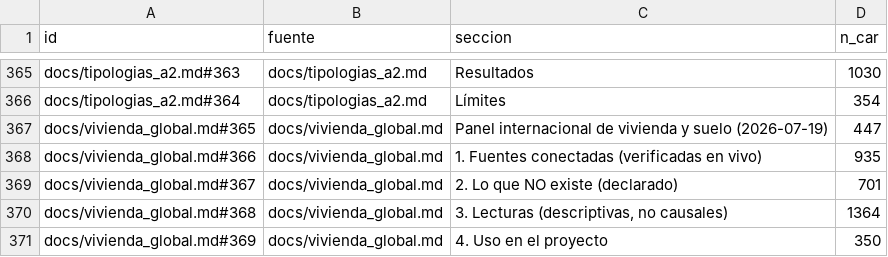
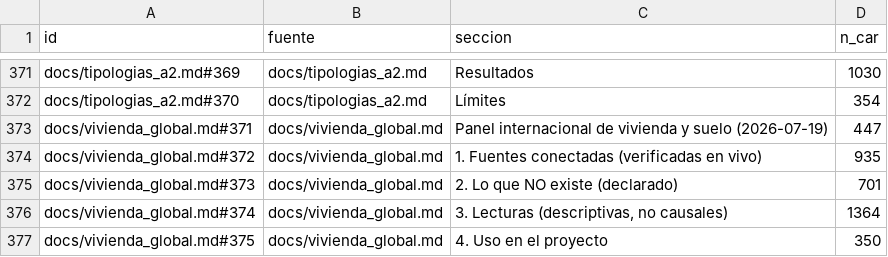
Before and after one commit to danribes/tfm-data-science, a CSV file: storage/gold/gold_corpus_manifest.csv, drawn as a sheet; only a part is shown, gaps mark what is left out; addresses are those after the commit; the diff covers the shown part only; the diff names each change by its address in the sheet, - before the commit and + after, or states it on an @@ line.

```diff
--- a/storage/gold/gold_corpus_manifest.csv
+++ b/storage/gold/gold_corpus_manifest.csv
-A371 (id): docs/tipologias_a2.md#363
+A371 (id): docs/tipologias_a2.md#369
-A372 (id): docs/tipologias_a2.md#364
+A372 (id): docs/tipologias_a2.md#370
-A373 (id): docs/vivienda_global.md#365
+A373 (id): docs/vivienda_global.md#371
-A374 (id): docs/vivienda_global.md#366
+A374 (id): docs/vivienda_global.md#372
-A375 (id): docs/vivienda_global.md#367
+A375 (id): docs/vivienda_global.md#373
-A376 (id): docs/vivienda_global.md#368
+A376 (id): docs/vivienda_global.md#374
-A377 (id): docs/vivienda_global.md#369
+A377 (id): docs/vivienda_global.md#375
```
Also changed, not shown: 6 added rows and 21 edited cells elsewhere in this file, 5 other files.
